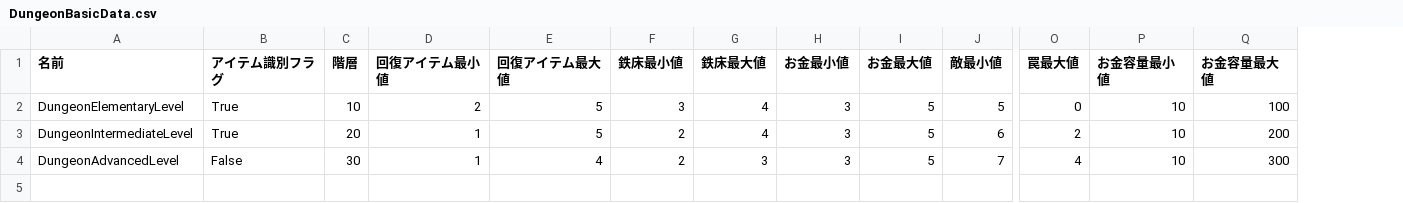
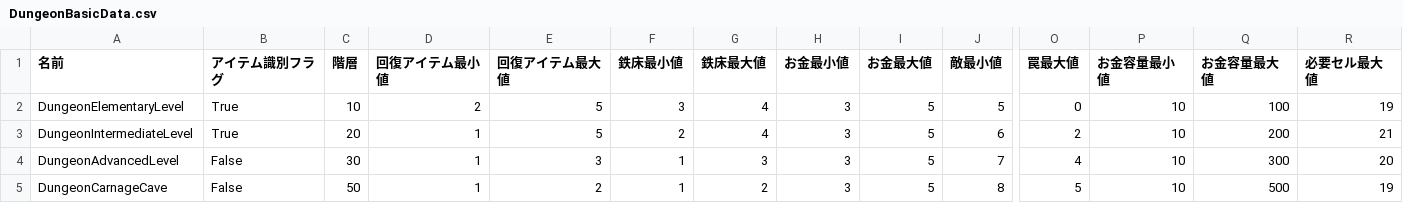
Before and after one commit to gif-hara/MineS, a CSV file: Assets/DataSources/Csv/Dungeon/DungeonBasicData.csv, drawn as a sheet; only a part is shown, gaps mark what is left out; rows hold the shown columns only; the diff names each change by its address in the sheet, - before the commit and + after, or states it on an @@ line.

```diff
--- a/Assets/DataSources/Csv/Dungeon/DungeonBasicData.csv
+++ b/Assets/DataSources/Csv/Dungeon/DungeonBasicData.csv
+column R (必要セル最大値), rows 2-4: 19 | 21 | 20
-E4 (回復アイテム最大値): 4
+E4 (回復アイテム最大値): 3
-F4 (鉄床最小値): 2
+F4 (鉄床最小値): 1
+row 5: DungeonCarnageCave | False | 50 | 1 | 2 | 1 | 2 | 3 | 5 | 8 | 5 | 10 | 500 | 19
```
Also changed, not shown: Assets/DataSources/Csv/ShieldMasterData.csv, 16 other files.
